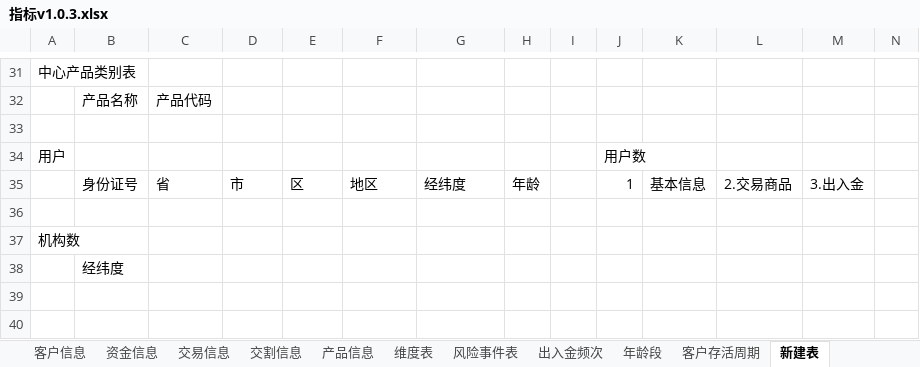
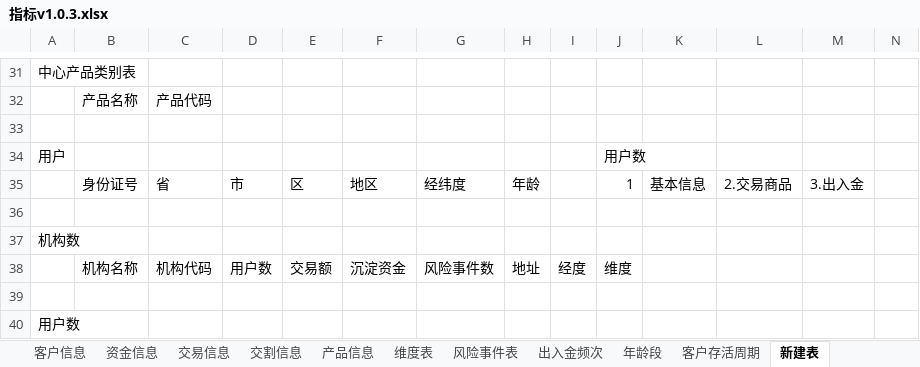
Before and after one commit to vivicai/qss_doc, an Excel workbook: 03.指标管理/大宗/指标v1.0.3.xlsx, sheet 新建表, drawn as a sheet; only a part is shown, gaps mark what is left out; values as stored, in another font and other column widths than the file's, no borders; addresses are those after the commit; rows hold the shown columns only; the diff names each change by its address in the sheet, - before the commit and + after, or states it on an @@ line.

```diff
--- a/03.指标管理/大宗/指标v1.0.3.xlsx (sheet 新建表)
+++ b/03.指标管理/大宗/指标v1.0.3.xlsx (sheet 新建表)
+row 38:  | 机构名称 | 机构代码 | 用户数 | 交易额 | 沉淀资金 | 风险事件数 | 地址 | 经度 | 维度
-B39: 经纬度
+B39: (empty)
+row 40: 用户数
```
Also changed, not shown: sheet 大宗类指标, 03.指标管理/大宗/指标定义表V2.1.4.xlsx, 1 other file.
